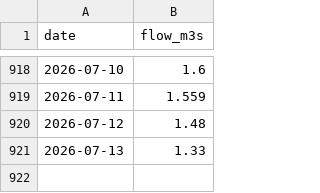
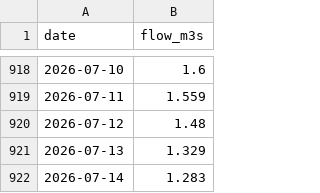
Before and after one commit to Walton-Viking-Scouts/thameswatch-model, a CSV file: data/mole_esher_flow.csv, drawn as a sheet; only a part is shown, gaps mark what is left out.

```diff
--- a/data/mole_esher_flow.csv
+++ b/data/mole_esher_flow.csv
@@ -920,2 +920,3 @@ date,flow_m3s
 2026-07-12,1.48
-2026-07-13,1.33
+2026-07-13,1.329
+2026-07-14,1.283
```
Also changed, not shown: data/thames_reading_flow.csv, data/thames_staines_flow.csv, 5 other files.
